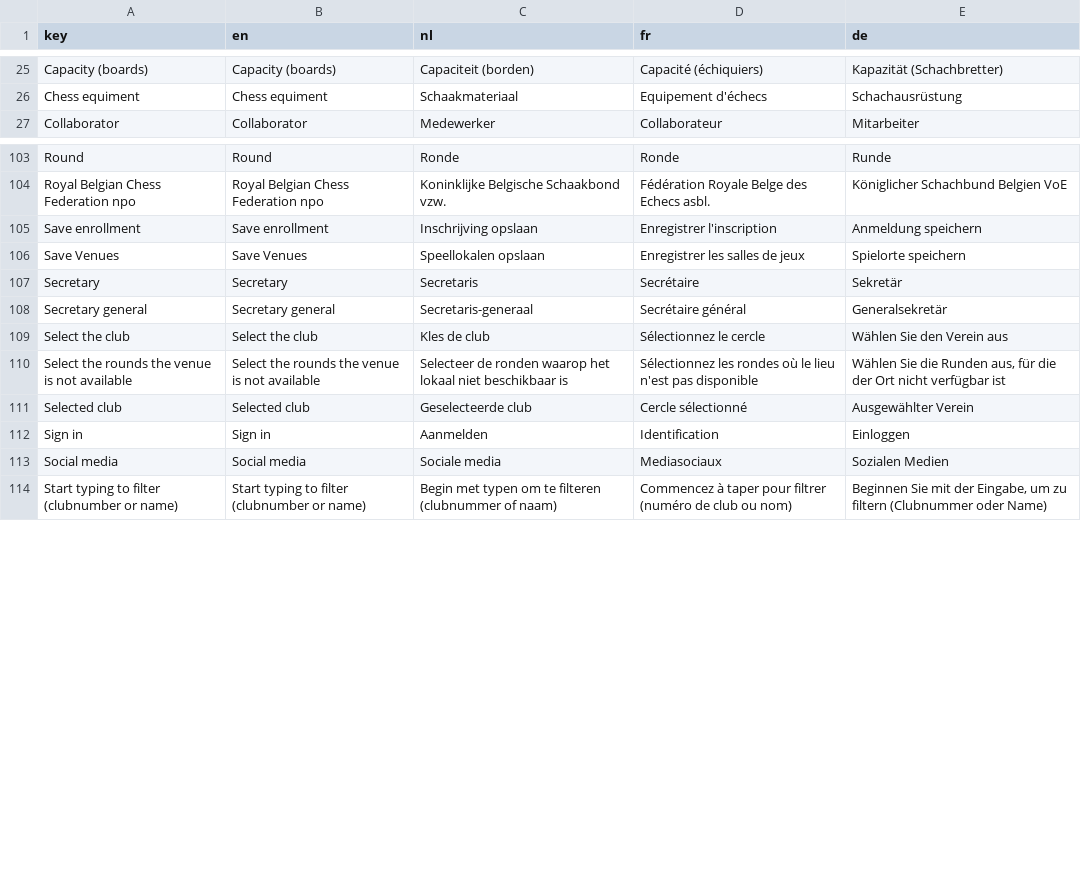
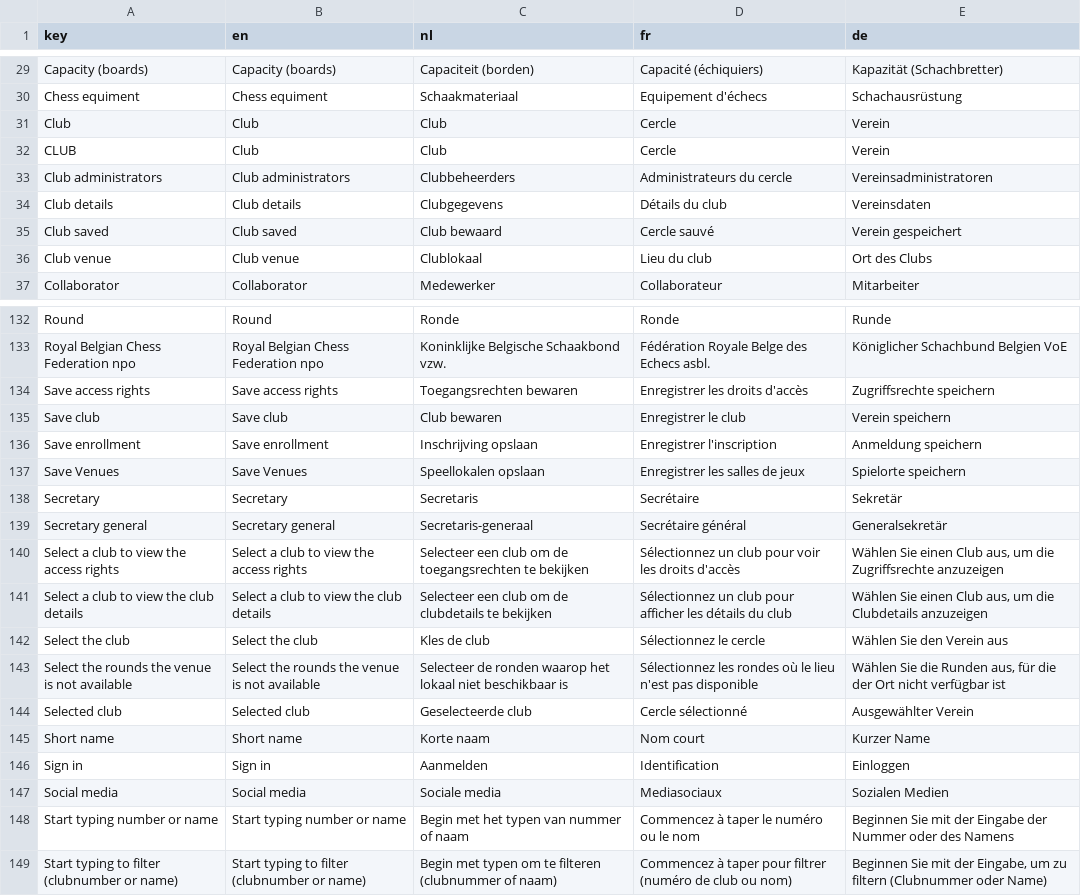
Before and after one commit to FRBE-KBSB-KSB/kbsb, a CSV file: share/data/translations - kbsb.csv, drawn as a sheet; only a part is shown, gaps mark what is left out; the diff covers the shown part only; the diff names each change by its address in the sheet, - before the commit and + after, or states it on an @@ line.

```diff
--- a/share/data/translations - kbsb.csv
+++ b/share/data/translations - kbsb.csv
+row 31: Club | Club | Club | Cercle | Verein
+row 32: CLUB | Club | Club | Cercle | Verein
+row 33: Club administrators | Club administrators | Clubbeheerders | Administrateurs du cercle | Vereinsadministratoren
+row 34: Club details | Club details | Clubgegevens | Détails du club | Vereinsdaten
+row 35: Club saved | Club saved | Club bewaard | Cercle sauvé | Verein gespeichert
+row 36: Club venue | Club venue | Clublokaal | Lieu du club | Ort des Clubs
+row 134: Save access rights | Save access rights | Toegangsrechten bewaren | Enregistrer les droits d'accès | Zugriffsrechte speichern
+row 135: Save club | Save club | Club bewaren | Enregistrer le club | Verein speichern
+row 140: Select a club to view the access rights | Select a club to view the access rights | Selecteer een club om de toegangsrechten te bekijken | Sélectionnez un club pour voir les droits d'accès | Wählen Sie einen Club aus, um die Zugriffsrechte anzuzeigen
+row 141: Select a club to view the club details | Select a club to view the club details | Selecteer een club om de clubdetails te bekijken | Sélectionnez un club pour afficher les détails du club | Wählen Sie einen Club aus, um die Clubdetails anzuzeigen
+row 145: Short name | Short name | Korte naam | Nom court | Kurzer Name
+row 148: Start typing number or name | Start typing number or name | Begin met het typen van nummer of naam | Commencez à taper le numéro ou le nom | Beginnen Sie mit der Eingabe der Nummer oder des Namens
```
Also changed, not shown: 27 added rows elsewhere in this file, 10 other files.
